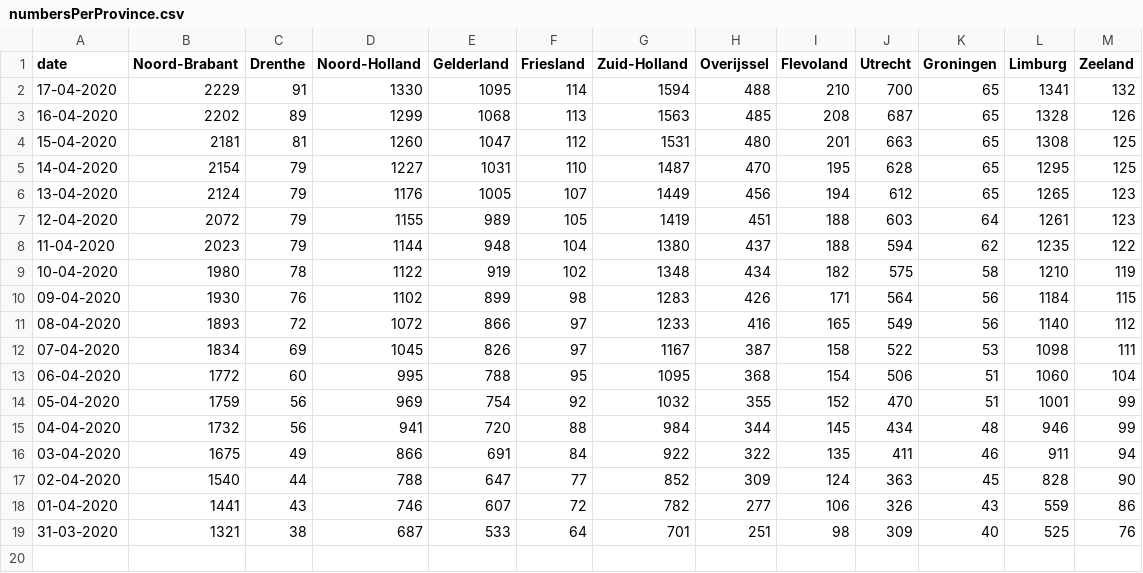
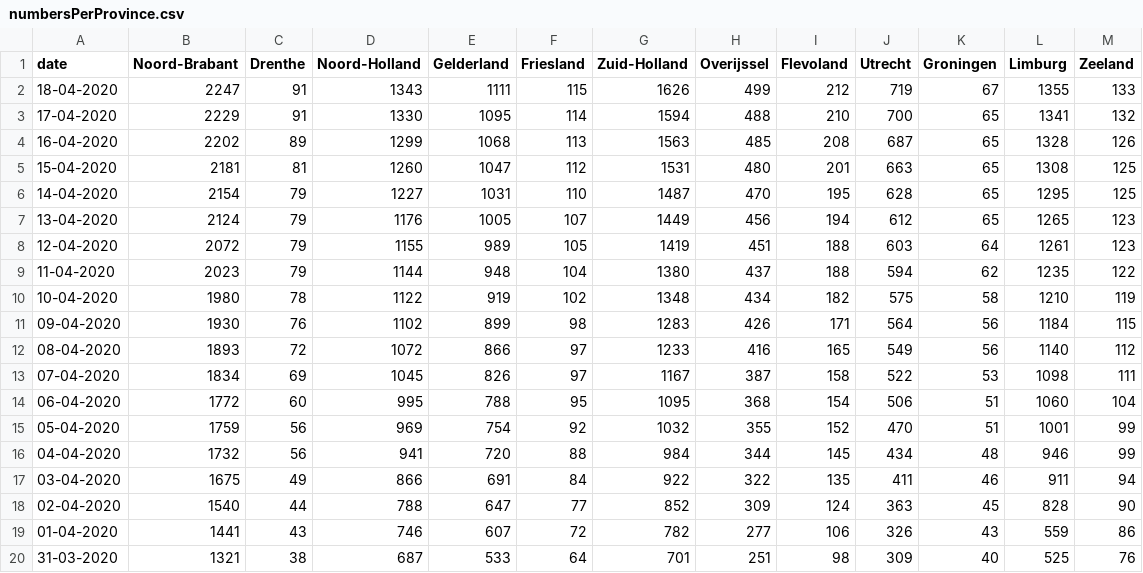
Before and after one commit to seriousme/ncov-stats, a CSV file: results/numbersPerProvince.csv, drawn as a sheet.

```diff
--- a/results/numbersPerProvince.csv
+++ b/results/numbersPerProvince.csv
@@ -1,2 +1,3 @@
 date,Noord-Brabant,Drenthe,Noord-Holland,Gelderland,Friesland,Zuid-Holland,Overijssel,Flevoland,Utrecht,Groningen,Limburg,Zeeland
+18-04-2020,2247,91,1343,1111,115,1626,499,212,719,67,1355,133
 17-04-2020,2229,91,1330,1095,114,1594,488,210,700,65,1341,132
```
Also changed, not shown: results/placesPerProvince.csv, results/progression.csv, 12 other files.
